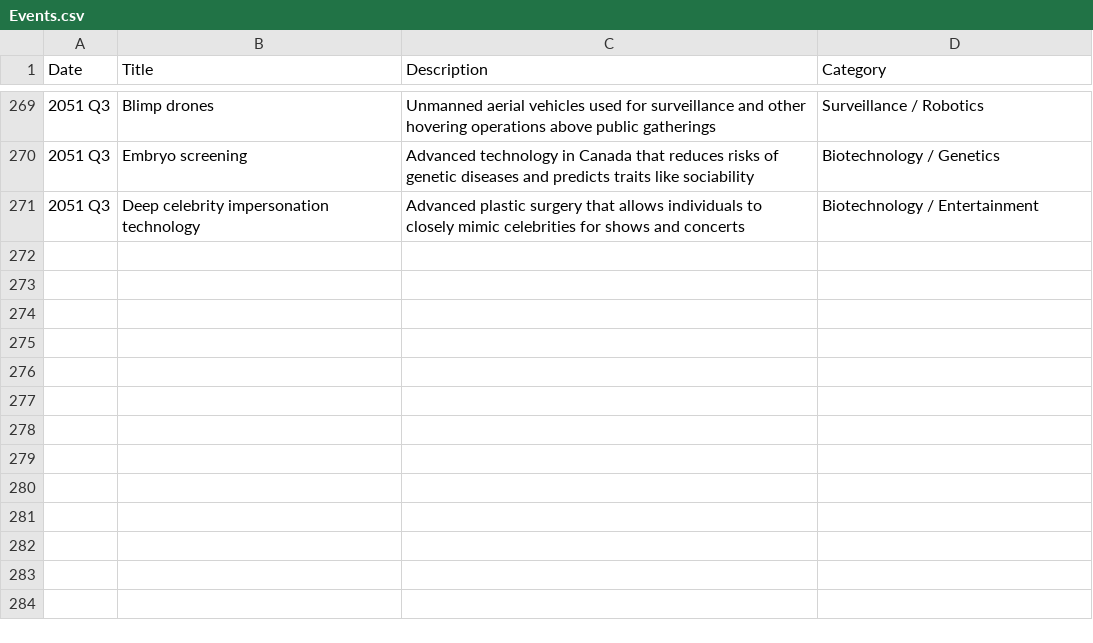
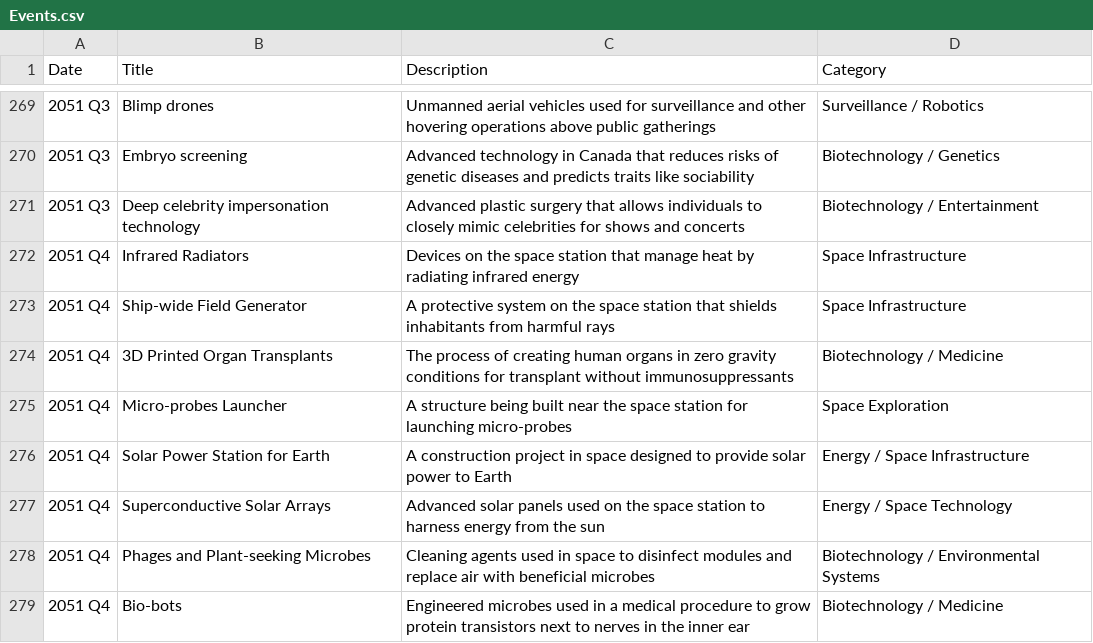
Before and after one commit to CytheCy/in20xx, a CSV file: Events.csv, drawn as a sheet; only a part is shown, gaps mark what is left out; the diff names each change by its address in the sheet, - before the commit and + after, or states it on an @@ line.

Commit message:
51 Q4

```diff
--- a/Events.csv
+++ b/Events.csv
+row 272: 2051 Q4 | Infrared Radiators | Devices on the space station that manage heat by radiating infrared energy | Space Infrastructure
+row 273: 2051 Q4 | Ship-wide Field Generator | A protective system on the space station that shields inhabitants from harmful rays | Space Infrastructure
+row 274: 2051 Q4 | 3D Printed Organ Transplants | The process of creating human organs in zero gravity conditions for transplant without immunosuppressants | Biotechnology / Medicine
+row 275: 2051 Q4 | Micro-probes Launcher | A structure being built near the space station for launching micro-probes | Space Exploration
+row 276: 2051 Q4 | Solar Power Station for Earth | A construction project in space designed to provide solar power to Earth | Energy / Space Infrastructure
+row 277: 2051 Q4 | Superconductive Solar Arrays | Advanced solar panels used on the space station to harness energy from the sun | Energy / Space Technology
+row 278: 2051 Q4 | Phages and Plant-seeking Microbes | Cleaning agents used in space to disinfect modules and replace air with beneficial microbes | Biotechnology / Environmental Systems
+row 279: 2051 Q4 | Bio-bots | Engineered microbes used in a medical procedure to grow protein transistors next to nerves in the inner ear | Biotechnology / Medicine
```
